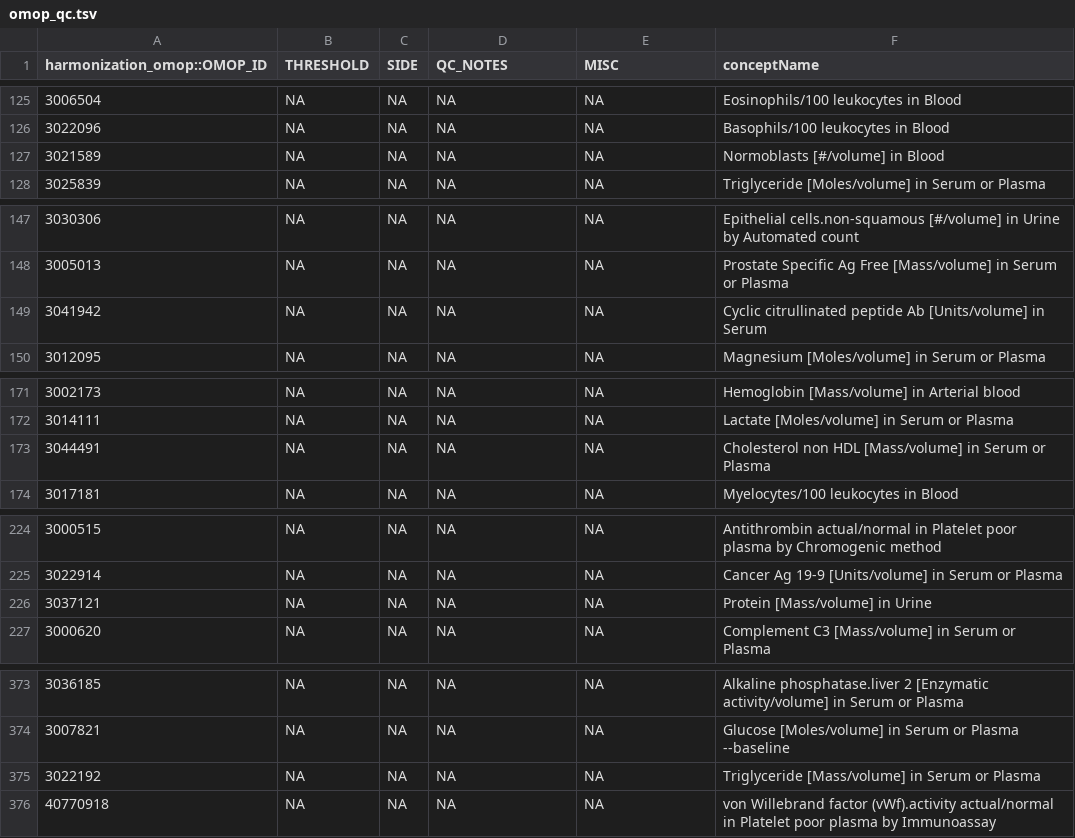
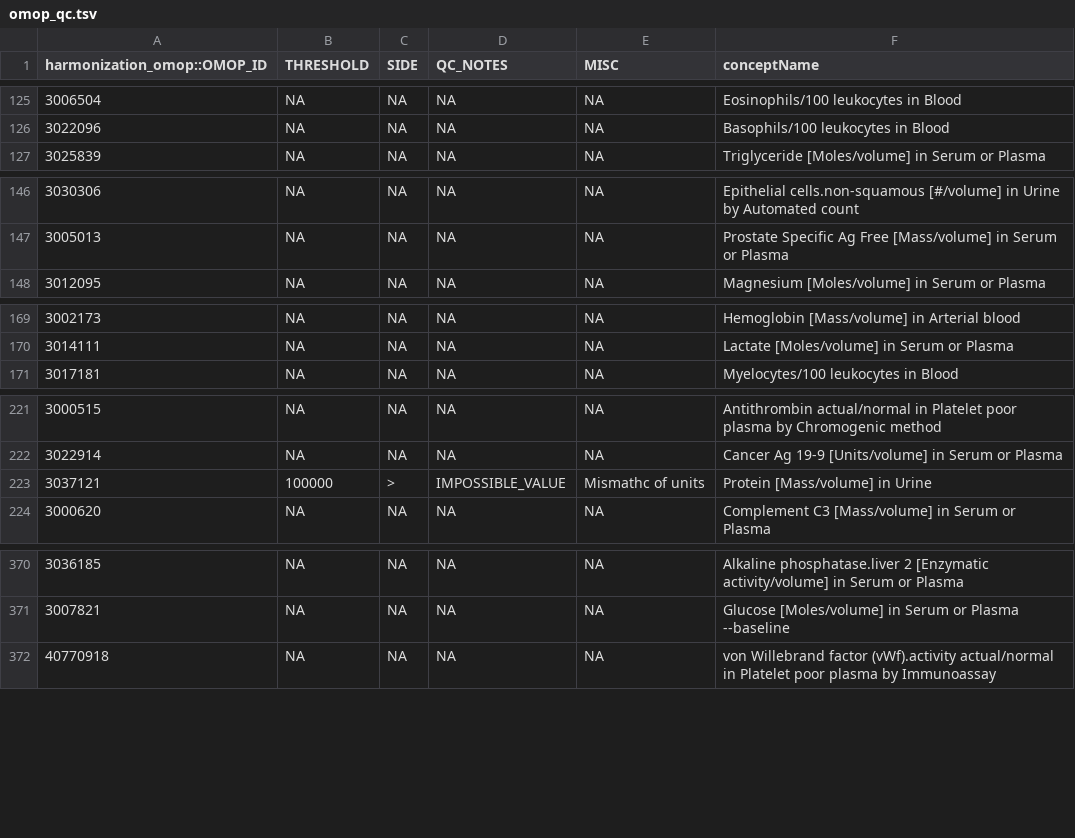
Before and after one commit to FINNGEN/kanta_lab_preprocessing, a TSV file: core/data/omop_qc.tsv, drawn as a sheet; only a part is shown, gaps mark what is left out; the diff covers the shown part only.

Commit message:
updated qc tables

```diff
--- a/core/data/omop_qc.tsv
+++ b/core/data/omop_qc.tsv
@@ -126,3 +126,2 @@ harmonization_omop::OMOP_ID	THRESHOLD	SIDE	QC_NOTES	MISC	conceptName
 3022096	NA	NA	NA	NA	Basophils/100 leukocytes in Blood
-3021589	NA	NA	NA	NA	Normoblasts [#/volume] in Blood
 3025839	NA	NA	NA	NA	Triglyceride [Moles/volume] in Serum or Plasma
@@ -148,3 +147,2 @@ harmonization_omop::OMOP_ID	THRESHOLD	SIDE	QC_NOTES	MISC	conceptName
 3005013	NA	NA	NA	NA	Prostate Specific Ag Free [Mass/volume] in Serum or Plasma
-3041942	NA	NA	NA	NA	Cyclic citrullinated peptide Ab [Units/volume] in Serum
 3012095	NA	NA	NA	NA	Magnesium [Moles/volume] in Serum or Plasma
@@ -172,3 +170,2 @@ harmonization_omop::OMOP_ID	THRESHOLD	SIDE	QC_NOTES	MISC	conceptName
 3014111	NA	NA	NA	NA	Lactate [Moles/volume] in Serum or Plasma
-3044491	NA	NA	NA	NA	Cholesterol non HDL [Mass/volume] in Serum or Plasma
 3017181	NA	NA	NA	NA	Myelocytes/100 leukocytes in Blood
@@ -225,3 +222,3 @@ harmonization_omop::OMOP_ID	THRESHOLD	SIDE	QC_NOTES	MISC	conceptName
 3022914	NA	NA	NA	NA	Cancer Ag 19-9 [Units/volume] in Serum or Plasma
-3037121	NA	NA	NA	NA	Protein [Mass/volume] in Urine
+3037121	100000	>	IMPOSSIBLE_VALUE	Mismathc of units	Protein [Mass/volume] in Urine
 3000620	NA	NA	NA	NA	Complement C3 [Mass/volume] in Serum or Plasma
@@ -374,3 +371,2 @@ harmonization_omop::OMOP_ID	THRESHOLD	SIDE	QC_NOTES	MISC	conceptName
 3007821	NA	NA	NA	NA	Glucose [Moles/volume] in Serum or Plasma --baseline
-3022192	NA	NA	NA	NA	Triglyceride [Mass/volume] in Serum or Plasma
 40770918	NA	NA	NA	NA	von Willebrand factor (vWf).activity actual/normal in Platelet poor plasma by Immunoassay
```
Also changed, not shown: 4 edited cells elsewhere in this file, core/data/omop_conversion_fix.tsv, core/data/omop_extraction_blacklist.tsv.
